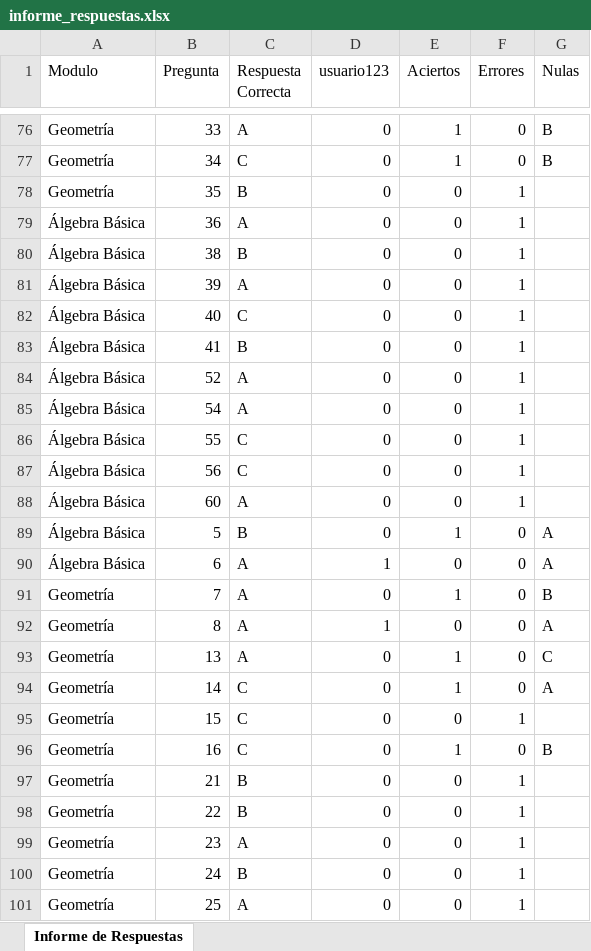
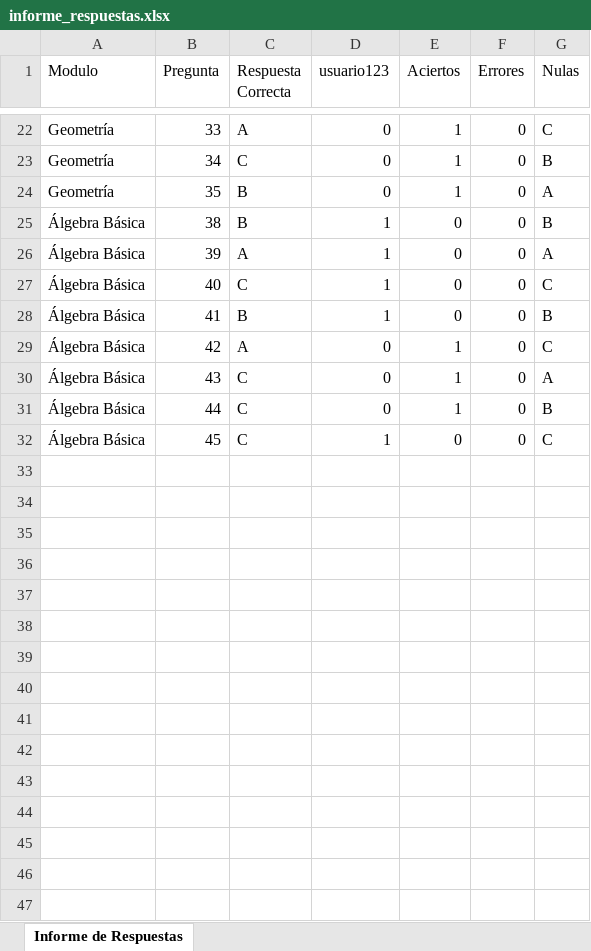
Before and after one commit to SulmaDubon/Exam_Sys_C, an Excel workbook: informe_respuestas.xlsx, sheet Informe de Respuestas, drawn as a sheet; only a part is shown, gaps mark what is left out; the shorter side is filled out with more unchanged rows; values as stored, in another font and other column widths than the file's, no borders; removed rows and columns are numbered as before the commit, all else as after; the diff covers the shown part only; the diff names each change by its address in the sheet, - before the commit and + after, or states it on an @@ line.

Commit message:
Commit previo a la implementación de la funcionalidad de generación de informes en Excel

```diff
--- a/informe_respuestas.xlsx (sheet Informe de Respuestas)
+++ b/informe_respuestas.xlsx (sheet Informe de Respuestas)
-G22 (Nulas): B
+G22 (Nulas): C
-E24 (Aciertos): 0
+E24 (Aciertos): 1
-F24 (Errores): 1
+F24 (Errores): 0
-G24 (Nulas): (empty)
+G24 (Nulas): A
-row 79: Álgebra Básica | 36 | A | 0 | 0 | 1
-D25:D28 (usuario123): 0
+D25:D28 (usuario123): 1
-F25:F29 (Errores): 1
+F25:F29 (Errores): 0
-G25 (Nulas): (empty)
+G25 (Nulas): B
-G26 (Nulas): (empty)
+G26 (Nulas): A
-G27 (Nulas): (empty)
+G27 (Nulas): C
-G28 (Nulas): (empty)
+G28 (Nulas): B
-B29 (Pregunta): 52
+B29 (Pregunta): 42
-E29 (Aciertos): 0
+E29 (Aciertos): 1
-G29 (Nulas): (empty)
+G29 (Nulas): C
-row 85: Álgebra Básica | 54 | A | 0 | 0 | 1
-row 86: Álgebra Básica | 55 | C | 0 | 0 | 1
-row 87: Álgebra Básica | 56 | C | 0 | 0 | 1
-row 88: Álgebra Básica | 60 | A | 0 | 0 | 1
-B30 (Pregunta): 5
+B30 (Pregunta): 43
-C30 (Respuesta Correcta): B
+C30 (Respuesta Correcta): C
-row 90: Álgebra Básica | 6 | A | 1 | 0 | 0 | A
-row 91: Geometría | 7 | A | 0 | 1 | 0 | B
-row 92: Geometría | 8 | A | 1 | 0 | 0 | A
-row 93: Geometría | 13 | A | 0 | 1 | 0 | C
-row 94: Geometría | 14 | C | 0 | 1 | 0 | A
@@ row 95 moved to row 14: Geometría @@
-row 96: Geometría | 16 | C | 0 | 1 | 0 | B
-row 97: Geometría | 21 | B | 0 | 0 | 1
-row 98: Geometría | 22 | B | 0 | 0 | 1
-row 99: Geometría | 23 | A | 0 | 0 | 1
-row 100: Geometría | 24 | B | 0 | 0 | 1
-row 101: Geometría | 25 | A | 0 | 0 | 1
```
Also changed, not shown: 5 added rows and 76 removed rows elsewhere in this sheet, 9 other files.
